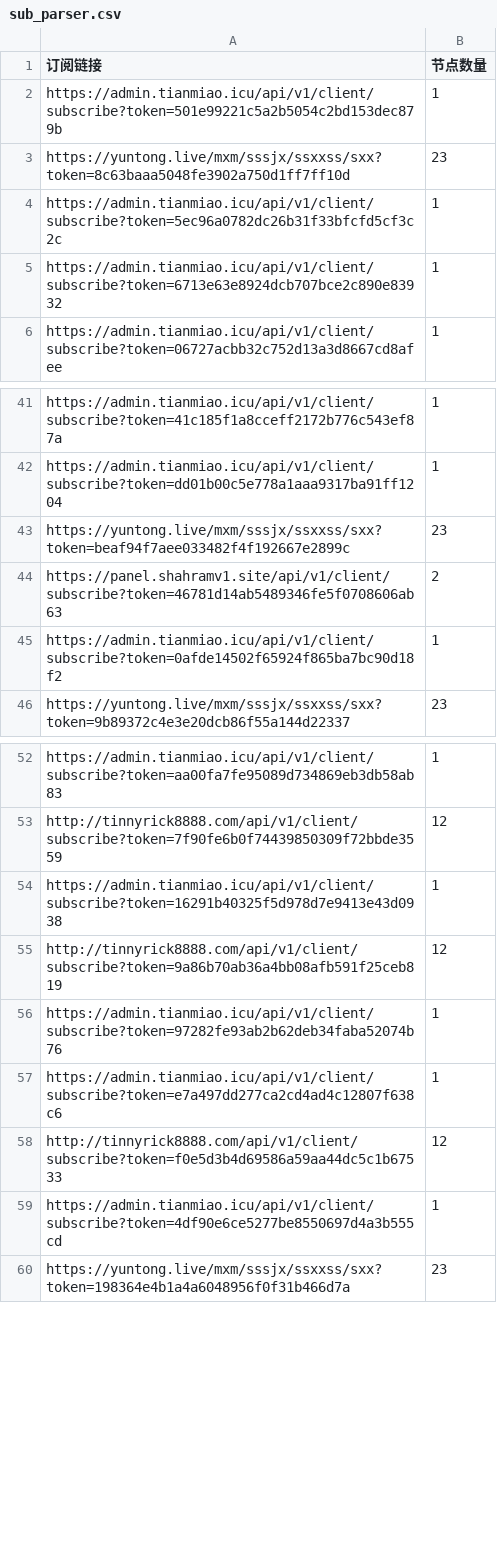
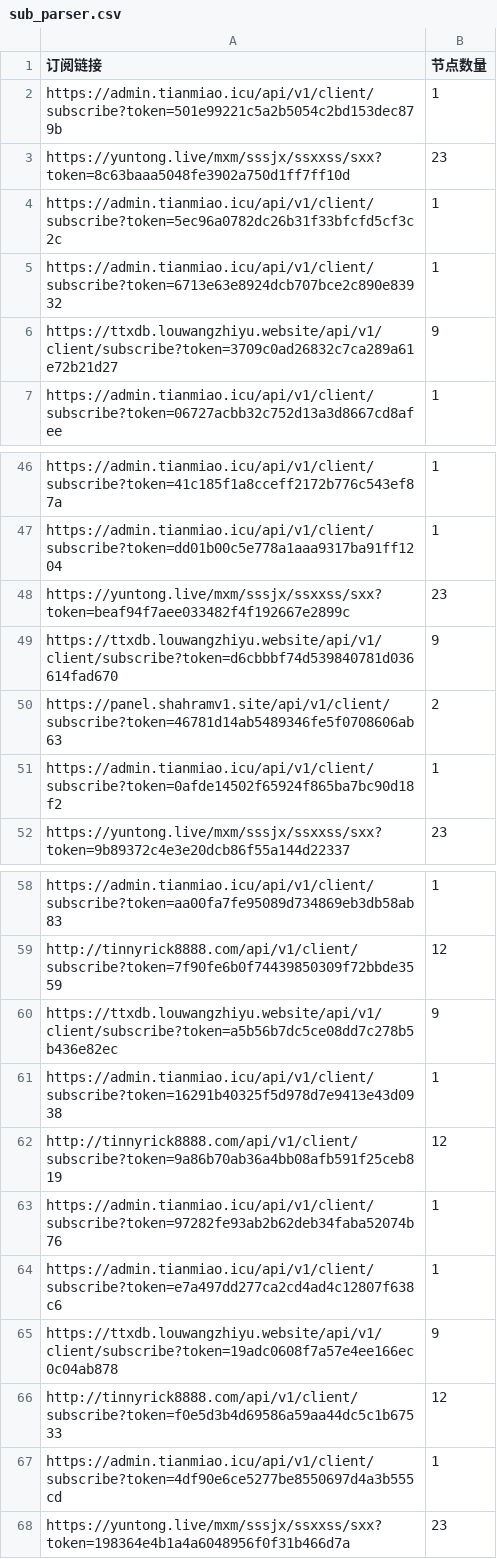
Before and after one commit to ipenwrt/Sub-Parser, a CSV file: sub_parser.csv, drawn as a sheet; only a part is shown, gaps mark what is left out; the diff covers the shown part only; the diff names each change by its address in the sheet, - before the commit and + after, or states it on an @@ line.

```diff
--- a/sub_parser.csv
+++ b/sub_parser.csv
+row 6: https://ttxdb.louwangzhiyu.website/api/v1/client/subscribe?token=3709c0ad26832c7ca289a61e72b21d27 | 9
+row 49: https://ttxdb.louwangzhiyu.website/api/v1/client/subscribe?token=d6cbbbf74d539840781d036614fad670 | 9
+row 60: https://ttxdb.louwangzhiyu.website/api/v1/client/subscribe?token=a5b56b7dc5ce08dd7c278b5b436e82ec | 9
+row 65: https://ttxdb.louwangzhiyu.website/api/v1/client/subscribe?token=19adc0608f7a57e4ee166ec0c04ab878 | 9
```
Also changed, not shown: 9 added rows elsewhere in this file, 3 other files.
